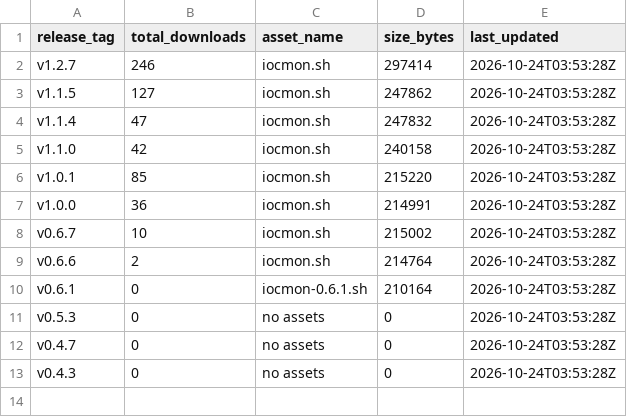
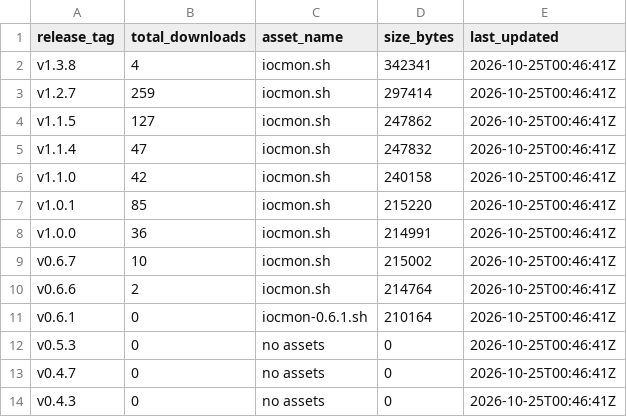
Before and after one commit to ViktorJp/IOCMON, a CSV file: metrics/release_downloads.csv, drawn as a sheet.

```diff
--- a/metrics/release_downloads.csv
+++ b/metrics/release_downloads.csv
@@ -1,13 +1,14 @@
 release_tag,total_downloads,asset_name,size_bytes,last_updated
-v1.2.7,246,iocmon.sh,297414,2026-10-24T03:53:28Z
-v1.1.5,127,iocmon.sh,247862,2026-10-24T03:53:28Z
-v1.1.4,47,iocmon.sh,247832,2026-10-24T03:53:28Z
-v1.1.0,42,iocmon.sh,240158,2026-10-24T03:53:28Z
-v1.0.1,85,iocmon.sh,215220,2026-10-24T03:53:28Z
-v1.0.0,36,iocmon.sh,214991,2026-10-24T03:53:28Z
-v0.6.7,10,iocmon.sh,215002,2026-10-24T03:53:28Z
-v0.6.6,2,iocmon.sh,214764,2026-10-24T03:53:28Z
-v0.6.1,0,iocmon-0.6.1.sh,210164,2026-10-24T03:53:28Z
-v0.5.3,0,no assets,0,2026-10-24T03:53:28Z
-v0.4.7,0,no assets,0,2026-10-24T03:53:28Z
-v0.4.3,0,no assets,0,2026-10-24T03:53:28Z
+v1.3.8,4,iocmon.sh,342341,2026-10-25T00:46:41Z
+v1.2.7,259,iocmon.sh,297414,2026-10-25T00:46:41Z
+v1.1.5,127,iocmon.sh,247862,2026-10-25T00:46:41Z
+v1.1.4,47,iocmon.sh,247832,2026-10-25T00:46:41Z
+v1.1.0,42,iocmon.sh,240158,2026-10-25T00:46:41Z
+v1.0.1,85,iocmon.sh,215220,2026-10-25T00:46:41Z
+v1.0.0,36,iocmon.sh,214991,2026-10-25T00:46:41Z
+v0.6.7,10,iocmon.sh,215002,2026-10-25T00:46:41Z
+v0.6.6,2,iocmon.sh,214764,2026-10-25T00:46:41Z
+v0.6.1,0,iocmon-0.6.1.sh,210164,2026-10-25T00:46:41Z
+v0.5.3,0,no assets,0,2026-10-25T00:46:41Z
+v0.4.7,0,no assets,0,2026-10-25T00:46:41Z
+v0.4.3,0,no assets,0,2026-10-25T00:46:41Z
```
